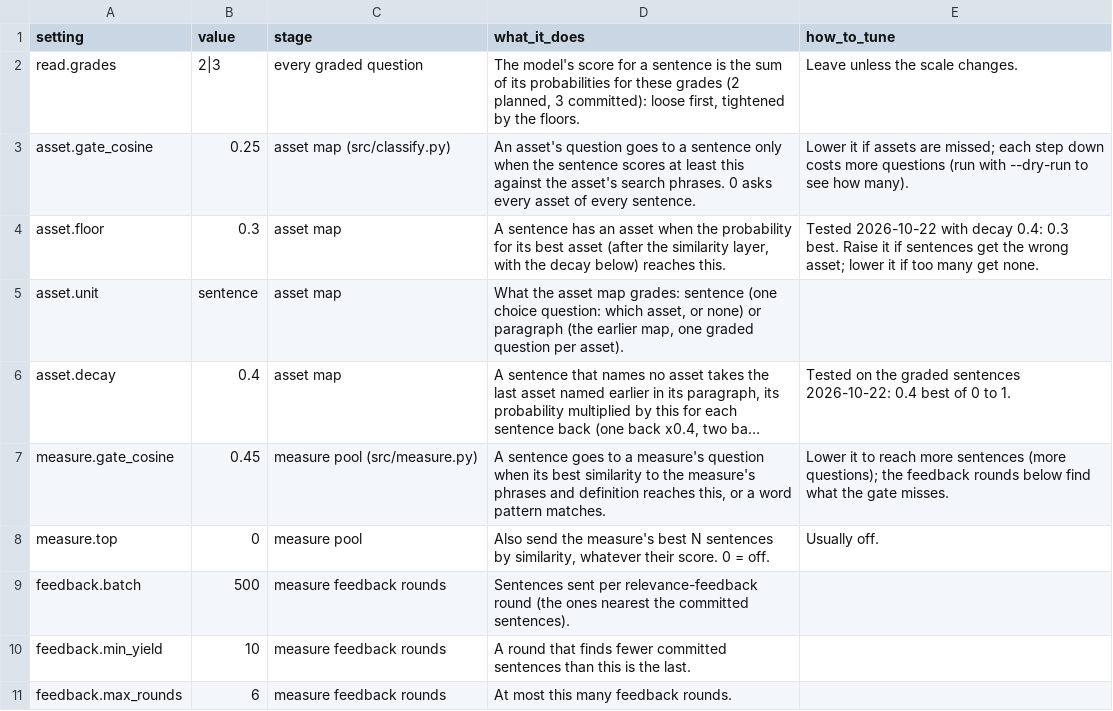
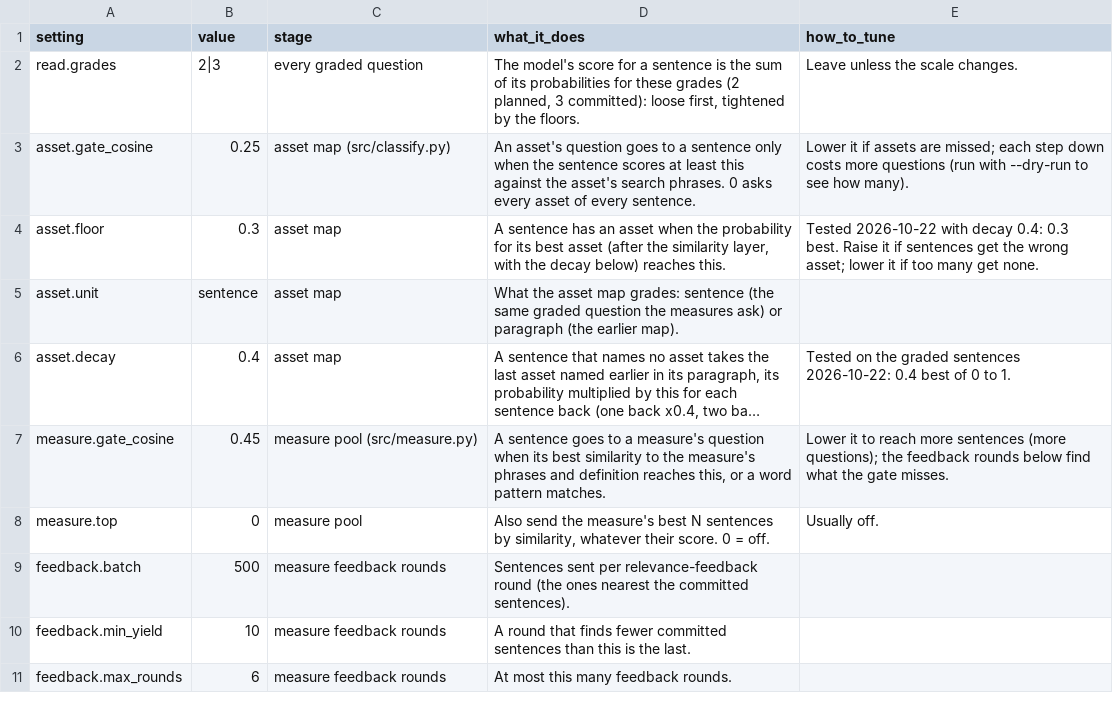
Before and after one commit to devvartpoddar/wbg-digital-resilience, a CSV file: inputs/config/control_panel.csv, drawn as a sheet; only a part is shown; long unchanged cells end in …; the diff names each change by its address in the sheet, - before the commit and + after, or states it on an @@ line.

```diff
--- a/inputs/config/control_panel.csv
+++ b/inputs/config/control_panel.csv
-D5 (what_it_does): …grades: sentence (one choice question: which asset, or none) or paragraph (the earlier map, one graded question per asset).
+D5 (what_it_does): …grades: sentence (the same graded question the measures ask) or paragraph (the earlier map).
```
Also changed, not shown: 9 other files.
